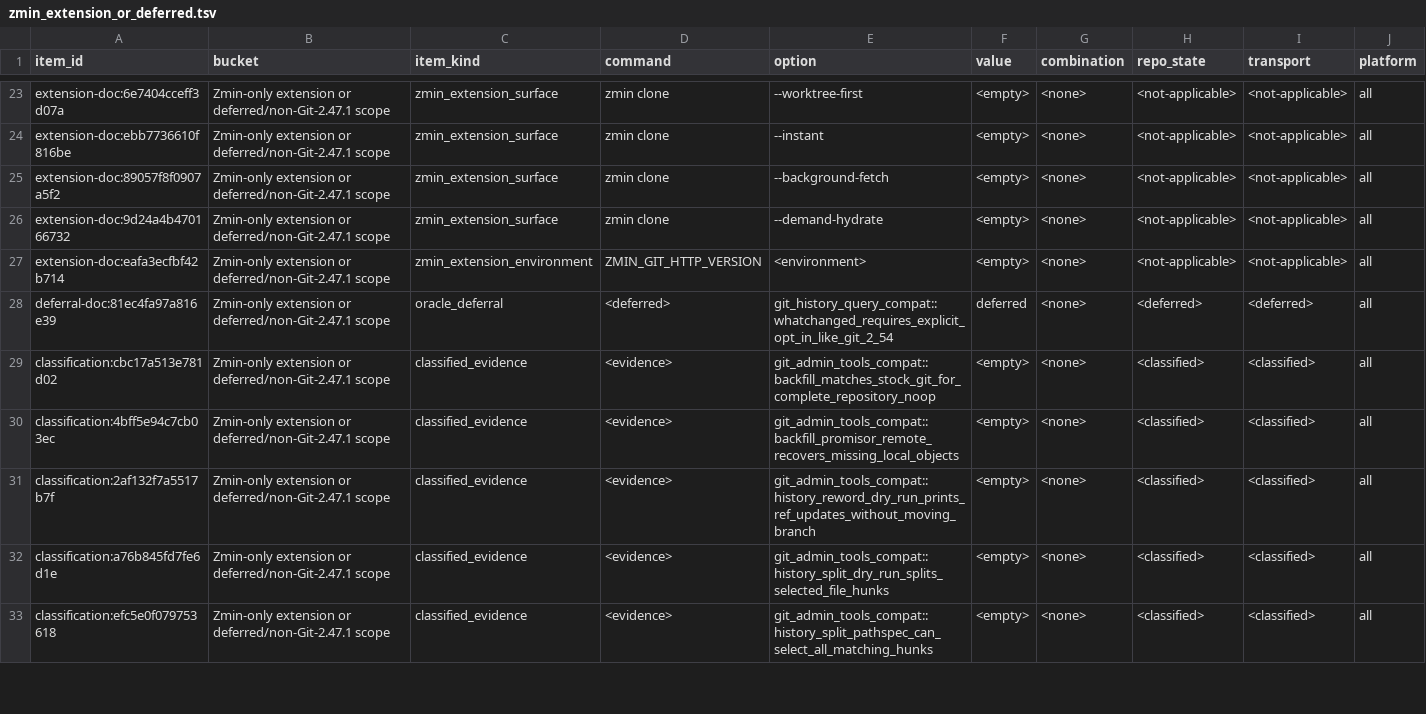
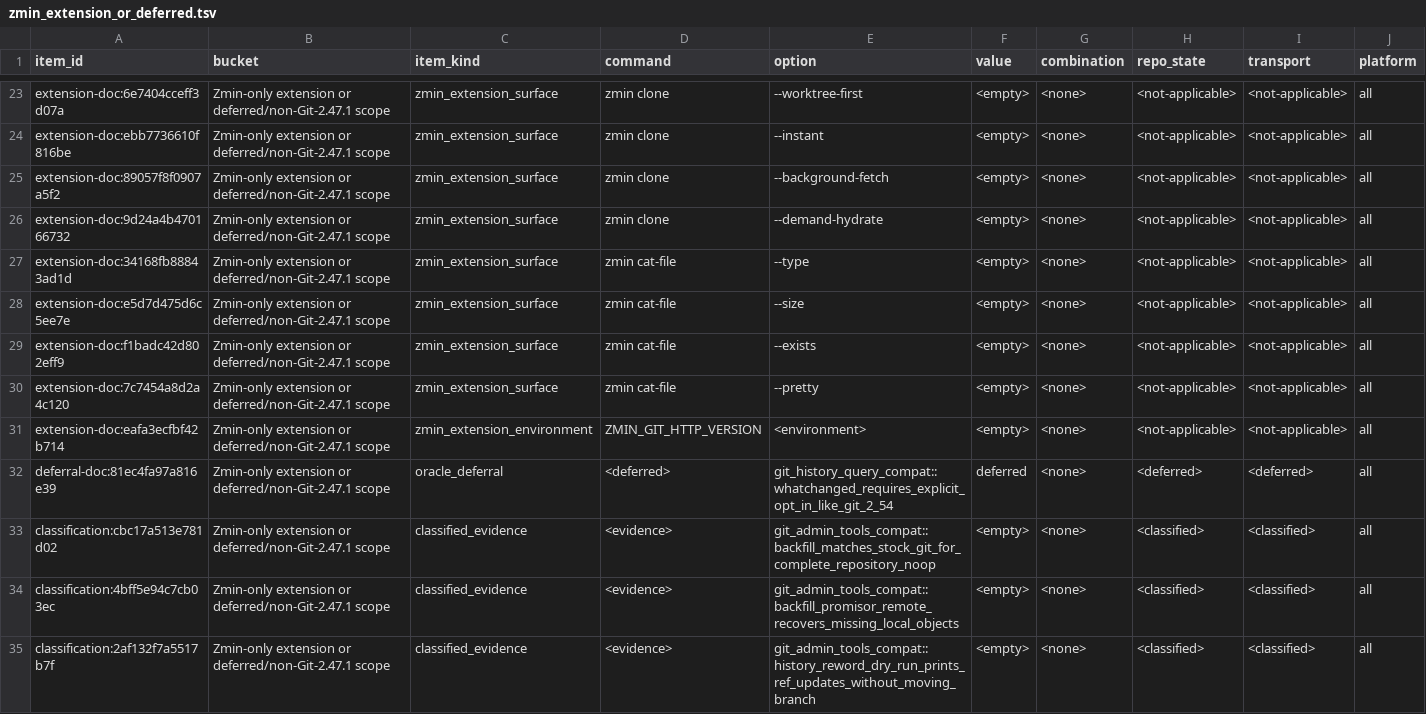
Before and after one commit to dschewchenko/zmin, a TSV file: docs/cli/census/zmin_extension_or_deferred.tsv, drawn as a sheet; only a part is shown, gaps mark what is left out; the shorter side is filled out with more unchanged rows; rows hold the shown columns only; the diff names each change by its address in the sheet, - before the commit and + after, or states it on an @@ line.

Commit message:
docs: classify cat-file zmin-only aliases

```diff
--- a/docs/cli/census/zmin_extension_or_deferred.tsv
+++ b/docs/cli/census/zmin_extension_or_deferred.tsv
+row 27: extension-doc:34168fb88843ad1d | Zmin-only extension or deferred/non-Git-2.47.1 scope | zmin_extension_surface | zmin cat-file | --type | <empty> | <none> | <not-applicable> | <not-applicable> | all
+row 28: extension-doc:e5d7d475d6c5ee7e | Zmin-only extension or deferred/non-Git-2.47.1 scope | zmin_extension_surface | zmin cat-file | --size | <empty> | <none> | <not-applicable> | <not-applicable> | all
+row 29: extension-doc:f1badc42d802eff9 | Zmin-only extension or deferred/non-Git-2.47.1 scope | zmin_extension_surface | zmin cat-file | --exists | <empty> | <none> | <not-applicable> | <not-applicable> | all
+row 30: extension-doc:7c7454a8d2a4c120 | Zmin-only extension or deferred/non-Git-2.47.1 scope | zmin_extension_surface | zmin cat-file | --pretty | <empty> | <none> | <not-applicable> | <not-applicable> | all
```
Also changed, not shown: docs/cli/census/implemented_but_unverified.tsv, docs/cli/census/summary.tsv, 2 other files.
